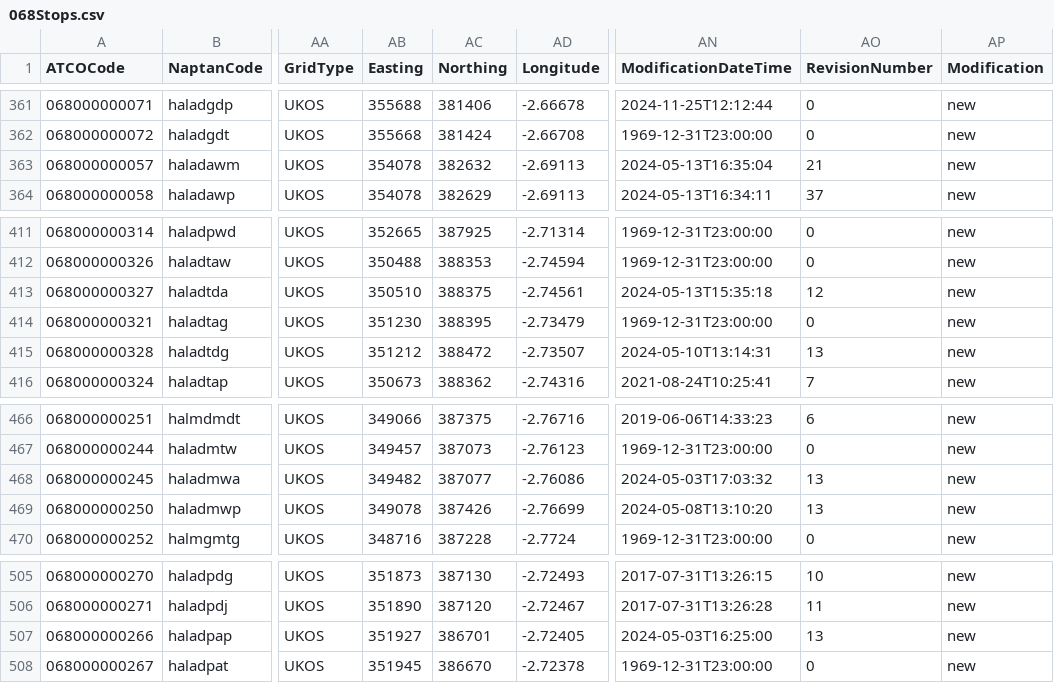
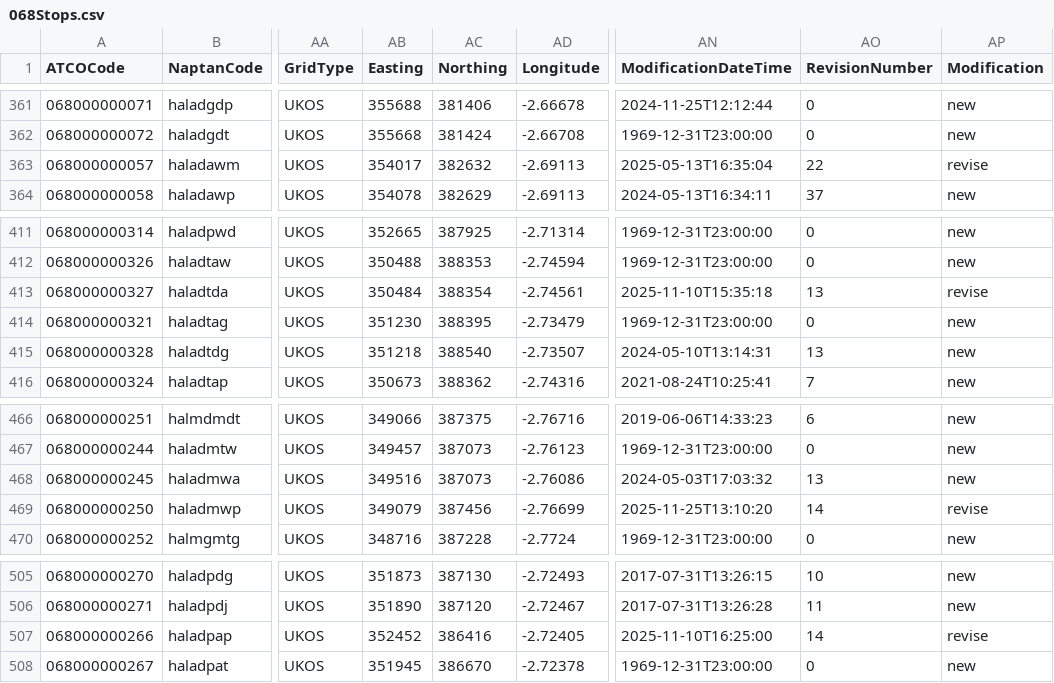
Before and after one commit to ldjb/naptan-nptg-history, a CSV file: 068Stops.csv, drawn as a sheet; only a part is shown, gaps mark what is left out; the diff names each change by its address in the sheet, - before the commit and + after, or states it on an @@ line.

```diff
--- a/068Stops.csv
+++ b/068Stops.csv
-AB363 (Easting): 354078
+AB363 (Easting): 354017
-AN363 (ModificationDateTime): 2024-05-13T16:35:04
+AN363 (ModificationDateTime): 2025-05-13T16:35:04
-AO363 (RevisionNumber): 21
+AO363 (RevisionNumber): 22
-AP363 (Modification): new
+AP363 (Modification): revise
-AB413 (Easting): 350510
+AB413 (Easting): 350484
-AC413 (Northing): 388375
+AC413 (Northing): 388354
-AN413 (ModificationDateTime): 2024-05-13T15:35:18
+AN413 (ModificationDateTime): 2025-11-10T15:35:18
-AO413 (RevisionNumber): 12
+AO413 (RevisionNumber): 13
-AP413 (Modification): new
+AP413 (Modification): revise
-AB415 (Easting): 351212
+AB415 (Easting): 351218
-AC415 (Northing): 388472
+AC415 (Northing): 388540
-AB468 (Easting): 349482
+AB468 (Easting): 349516
-AC468 (Northing): 387077
+AC468 (Northing): 387073
-AB469 (Easting): 349078
+AB469 (Easting): 349079
-AC469 (Northing): 387426
+AC469 (Northing): 387456
-AN469 (ModificationDateTime): 2024-05-08T13:10:20
+AN469 (ModificationDateTime): 2025-11-25T13:10:20
-AO469 (RevisionNumber): 13
+AO469 (RevisionNumber): 14
-AP469 (Modification): new
+AP469 (Modification): revise
-AB507 (Easting): 351927
+AB507 (Easting): 352452
-AC507 (Northing): 386701
+AC507 (Northing): 386416
-AN507 (ModificationDateTime): 2024-05-03T16:25:00
+AN507 (ModificationDateTime): 2025-11-10T16:25:00
-AO507 (RevisionNumber): 13
+AO507 (RevisionNumber): 14
-AP507 (Modification): new
+AP507 (Modification): revise
```
Also changed, not shown: 040Stops.csv, 140Stops.csv, 17 other files.
